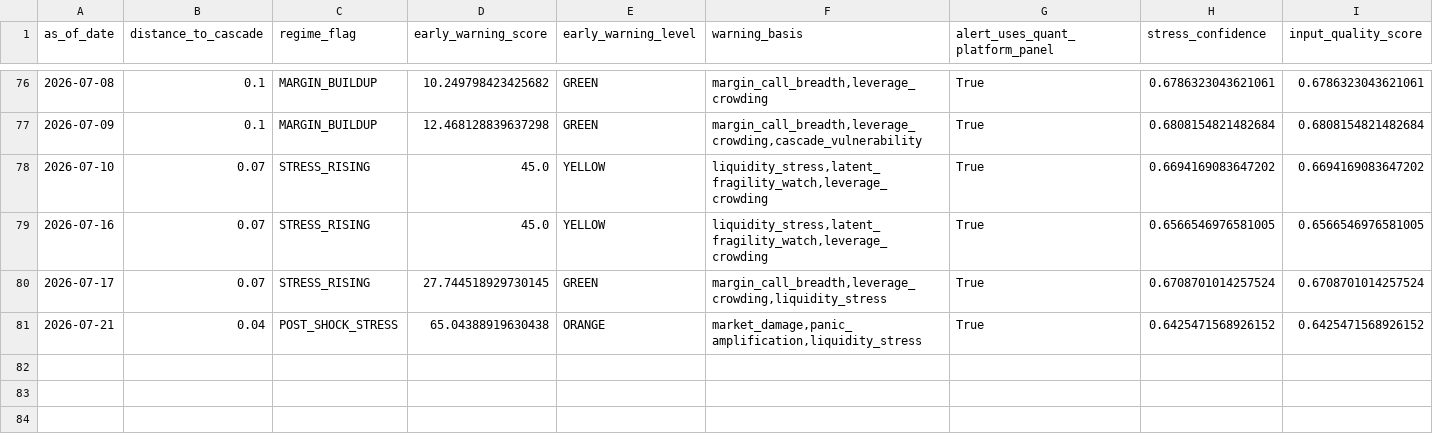
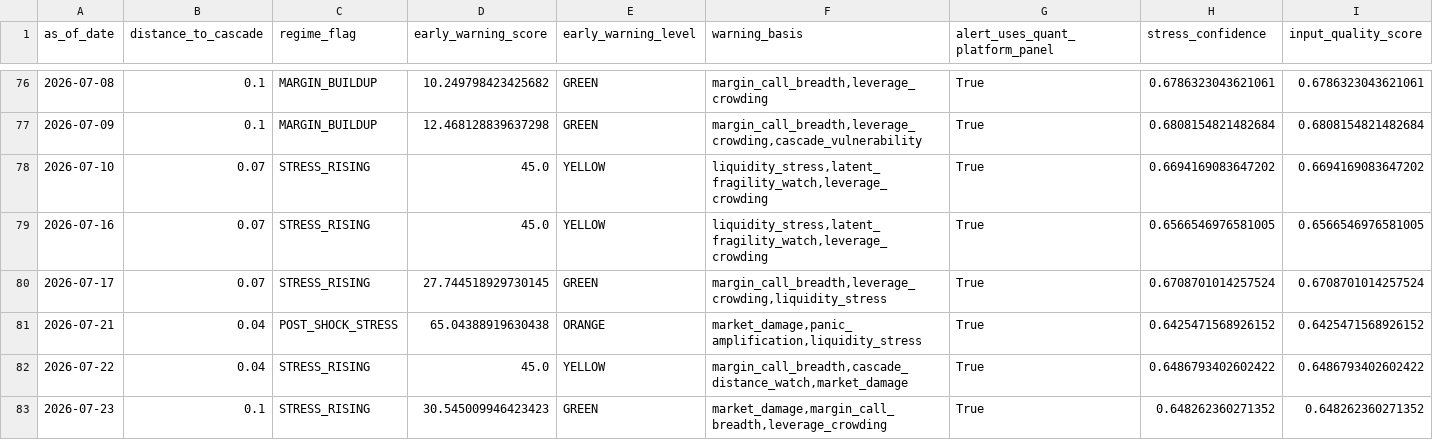
Before and after one commit to cuocsongthinhvuong8868-sketch/onl_quant-platform, a CSV file: data_lake/abm_alert.csv, drawn as a sheet; only a part is shown, gaps mark what is left out; rows hold the shown columns only; the diff names each change by its address in the sheet, - before the commit and + after, or states it on an @@ line.

```diff
--- a/data_lake/abm_alert.csv
+++ b/data_lake/abm_alert.csv
+row 82: 2026-07-22 | 0.04 | STRESS_RISING | 45.0 | YELLOW | margin_call_breadth,cascade_distance_watch,market_damage | True | 0.6486793402602422 | 0.6486793402602422
+row 83: 2026-07-23 | 0.1 | STRESS_RISING | 30.545009946423423 | GREEN | market_damage,margin_call_breadth,leverage_crowding | True | 0.648262360271352 | 0.648262360271352
```
Also changed, not shown: data_lake/abm_behavioral_state.csv, data_lake/abm_latent_state.csv, 14 other files.
